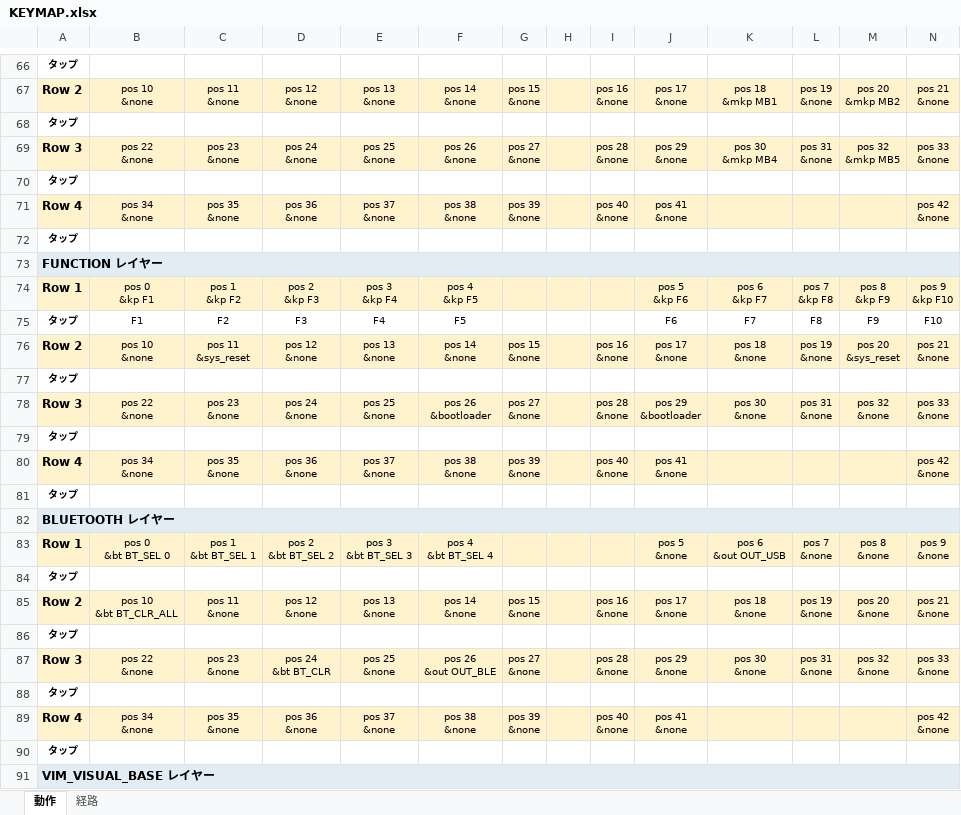
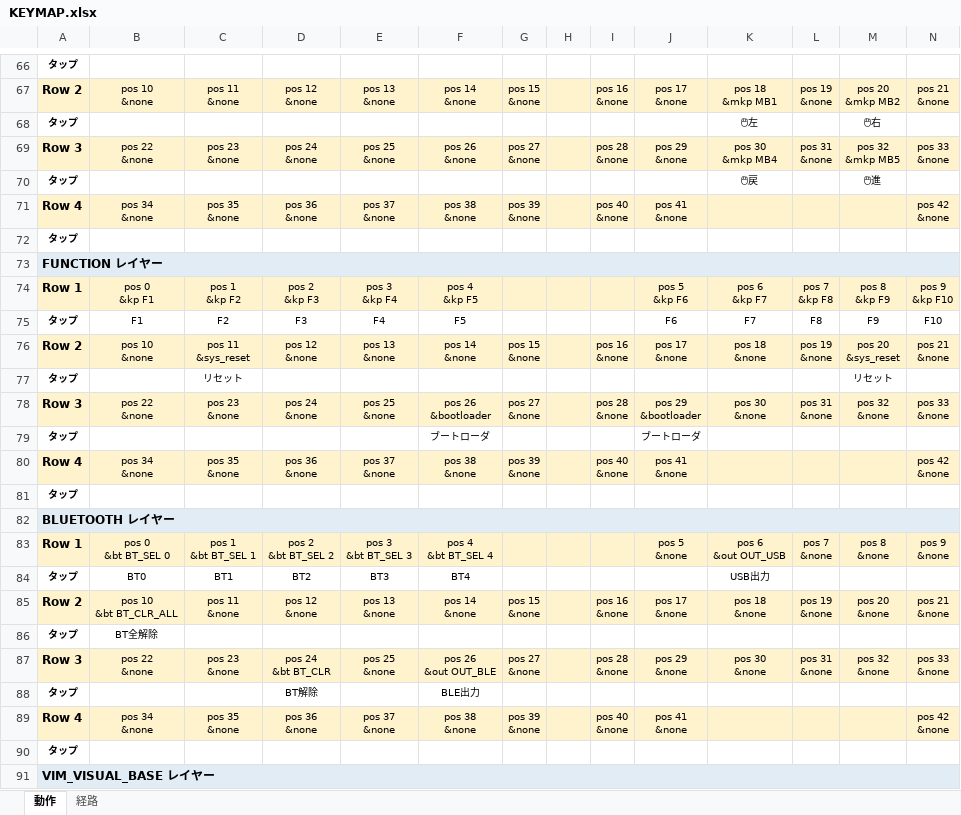
Before and after one commit to ryo-aoki-pc/zmk-config-KUKEY42, an Excel workbook: KEYMAP.xlsx, sheet 動作, drawn as a sheet; only a part is shown, gaps mark what is left out; values as stored, in another font and other column widths than the file's, no borders; removed rows and columns are numbered as before the commit, all else as after; the diff names each change by its address in the sheet, - before the commit and + after, or states it on an @@ line.

Commit message:
KEYMAP を再生成: マウス/BT/出力/システムキーのラベルを表示 (#5)
- tools/keymap-docgen を main (d67db0f) に更新
- 物理レイアウト図に 🖱左/🖱右/🖱戻/🖱進、BT0〜BT4、BT解除/BT全解除、USB出力/BLE出力、リセット/ブートローダ を表示
- 図の pos N フォールバックラベルを非表示に

```diff
--- a/KEYMAP.xlsx (sheet 動作)
+++ b/KEYMAP.xlsx (sheet 動作)
-K68: (empty)
+K68: 🖱左
-M68: (empty)
+M68: 🖱右
-K70: (empty)
+K70: 🖱戻
-M70: (empty)
+M70: 🖱進
-C77: (empty)
+C77: リセット
-M77: (empty)
+M77: リセット
-F79: (empty)
+F79: ブートローダ
-J79: (empty)
+J79: ブートローダ
-row 84: タップ
+row 84: タップ | BT0 | BT1 | BT2 | BT3 | BT4 |  |  |  |  | USB出力
-B86: (empty)
+B86: BT全解除
-D88: (empty)
+D88: BT解除
-F88: (empty)
+F88: BLE出力
```
Also changed, not shown: 1 other file.
